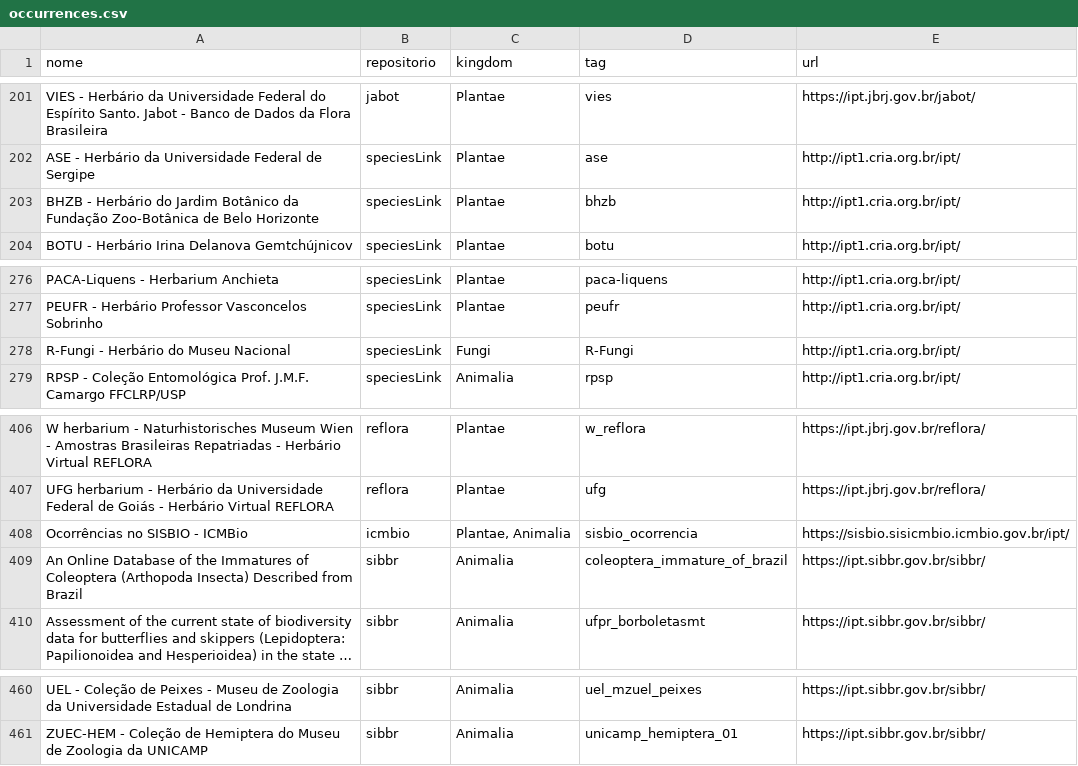
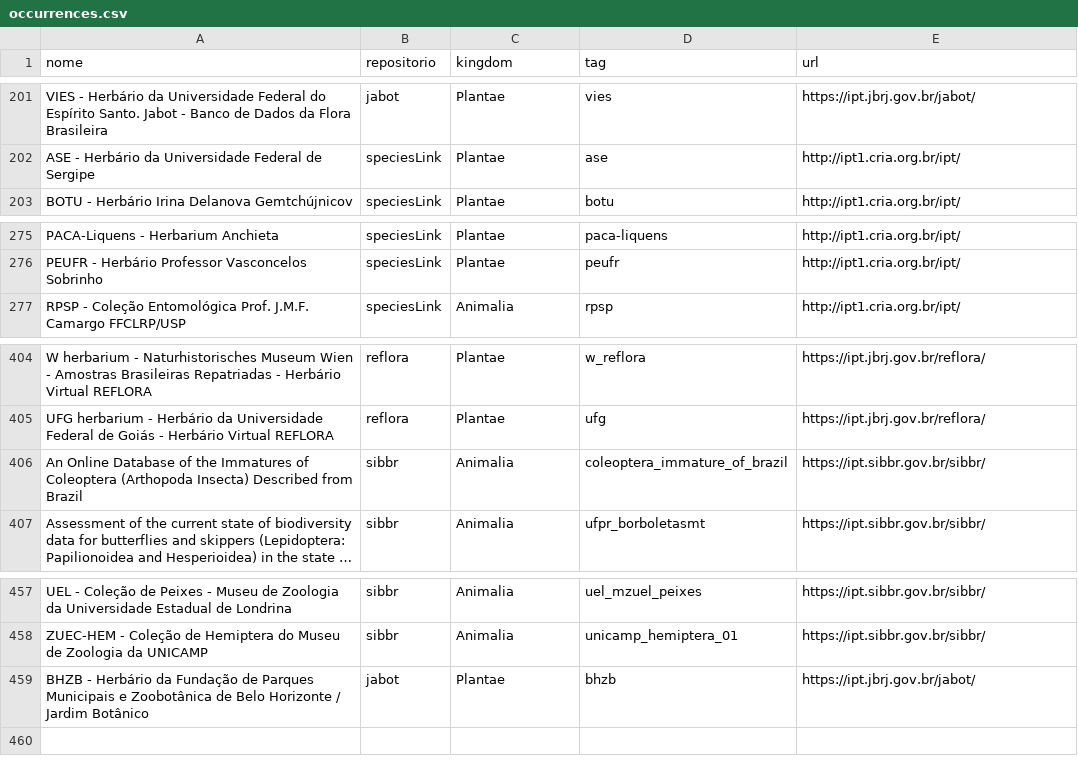
Before and after one commit to edalcin/DarwinCoreJSON, a CSV file: referencias/occurrences.csv, drawn as a sheet; only a part is shown, gaps mark what is left out; long unchanged cells end in ….

Commit message:
update occurrences.csv

```diff
--- a/referencias/occurrences.csv
+++ b/referencias/occurrences.csv
@@ -202,3 +202,2 @@ VIES - Herbário da Universidade Federal do Espírito Santo. Jabot - Banco de Da
 ASE - Herbário da Universidade Federal de Sergipe,speciesLink,Plantae,ase,http://ipt1.cria.org.br/ipt/
-BHZB - Herbário do Jardim Botânico da Fundação Zoo-Botânica de Belo Horizonte,speciesLink,Plantae,bhzb,http://ipt1.cria.org.br/ipt/
 BOTU - Herbário Irina Delanova Gemtchújnicov,speciesLink,Plantae,botu,http://ipt1.cria.org.br/ipt/
@@ -277,3 +276,2 @@ PACA-Liquens - Herbarium Anchieta,speciesLink,Plantae,paca-liquens,http://ipt1.c
 PEUFR - Herbário Professor Vasconcelos Sobrinho,speciesLink,Plantae,peufr,http://ipt1.cria.org.br/ipt/
-R-Fungi - Herbário do Museu Nacional,speciesLink,Fungi,R-Fungi,http://ipt1.cria.org.br/ipt/
 RPSP - Coleção Entomológica Prof. J.M.F. Camargo FFCLRP/USP,speciesLink,Animalia,rpsp,http://ipt1.cria.org.br/ipt/
@@ -407,3 +405,2 @@ W herbarium - Naturhistorisches Museum Wien - Amostras Brasileiras Repatriadas -
 UFG herbarium - Herbário da Universidade Federal de Goiás - Herbário Virtual REFLORA,reflora,Plantae,ufg,https://ipt.jbrj.gov.br/reflora/
-Ocorrências no SISBIO - ICMBio,icmbio,"Plantae, Animalia",sisbio_ocorrencia,https://sisbio.sisicmbio.icmbio.gov.br/ipt/
 An Online Database of the Immatures of Coleoptera (Arthopoda Insecta) Described from Brazil,sibbr,Animalia,coleoptera_immature_of_brazil,https://ipt.sibbr.gov.br/sibbr/
@@ -461 +458,2 @@ UEL - Coleção de Peixes - Museu de Zoologia da Universidade Estadual de Londri
 ZUEC-HEM - Coleção de Hemiptera do Museu de Zoologia da UNICAMP,sibbr,Animalia,unicamp_hemiptera_01,https://ipt.sibbr.gov.br/sibbr/
+BHZB - Herbário da Fundação de Parques Municipais e Zoobotânica de Belo Horizonte / Jardim Botânico,jabot,Plantae,bhzb,https://ipt.jbrj.gov.br/jabot/
```
